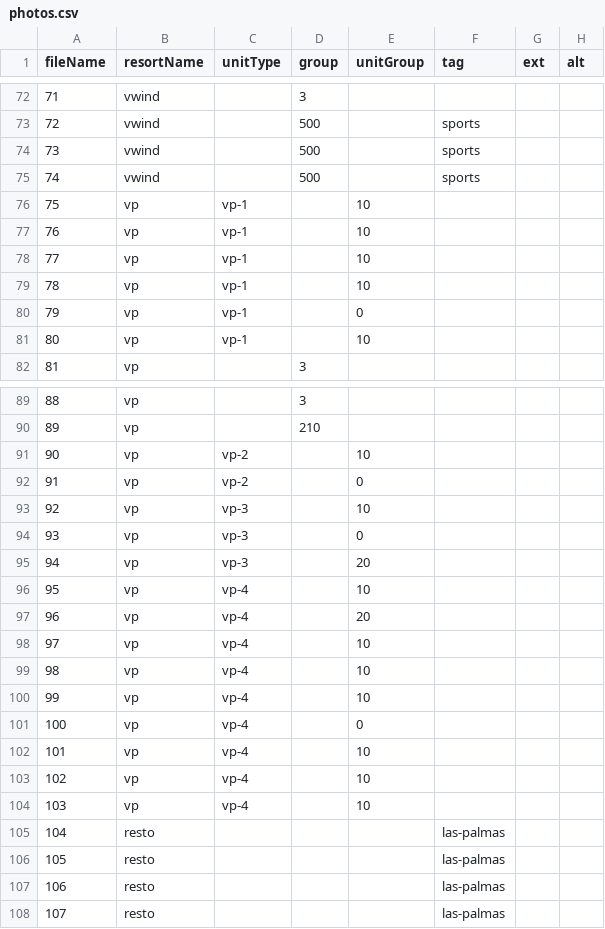
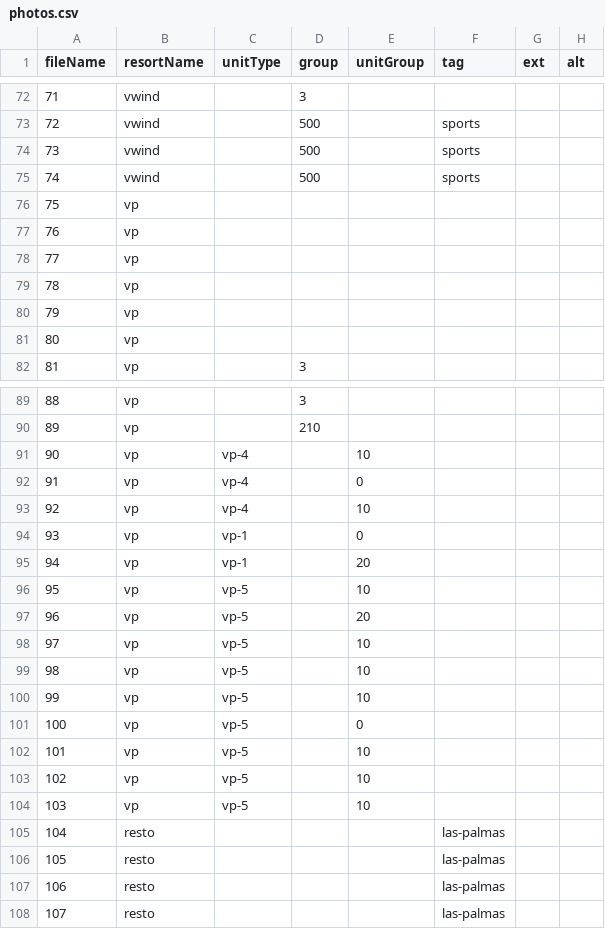
Before and after one commit to cyoon2000/python-google-app-engine, a CSV file: application/contents/csv/photos.csv, drawn as a sheet; only a part is shown, gaps mark what is left out; the diff covers the shown part only.

Commit message:
[csv] content - updated Villa Paraiso Resort prices and photos.

```diff
--- a/application/contents/csv/photos.csv
+++ b/application/contents/csv/photos.csv
@@ -75,8 +75,8 @@ fileName,resortName,unitType,group,unitGroup,tag,ext,alt
 74,vwind,,500,,sports,,
-75,vp,vp-1,,10,,,
-76,vp,vp-1,,10,,,
-77,vp,vp-1,,10,,,
-78,vp,vp-1,,10,,,
-79,vp,vp-1,,0,,,
-80,vp,vp-1,,10,,,
+75,vp,,,,,,
+76,vp,,,,,,
+77,vp,,,,,,
+78,vp,,,,,,
+79,vp,,,,,,
+80,vp,,,,,,
 81,vp,,3,,,,
@@ -90,16 +90,16 @@ fileName,resortName,unitType,group,unitGroup,tag,ext,alt
 89,vp,,210,,,,
-90,vp,vp-2,,10,,,
-91,vp,vp-2,,0,,,
-92,vp,vp-3,,10,,,
-93,vp,vp-3,,0,,,
-94,vp,vp-3,,20,,,
-95,vp,vp-4,,10,,,
-96,vp,vp-4,,20,,,
-97,vp,vp-4,,10,,,
-98,vp,vp-4,,10,,,
-99,vp,vp-4,,10,,,
-100,vp,vp-4,,0,,,
-101,vp,vp-4,,10,,,
-102,vp,vp-4,,10,,,
-103,vp,vp-4,,10,,,
+90,vp,vp-4,,10,,,
+91,vp,vp-4,,0,,,
+92,vp,vp-4,,10,,,
+93,vp,vp-1,,0,,,
+94,vp,vp-1,,20,,,
+95,vp,vp-5,,10,,,
+96,vp,vp-5,,20,,,
+97,vp,vp-5,,10,,,
+98,vp,vp-5,,10,,,
+99,vp,vp-5,,10,,,
+100,vp,vp-5,,0,,,
+101,vp,vp-5,,10,,,
+102,vp,vp-5,,10,,,
+103,vp,vp-5,,10,,,
 104,resto,,,,las-palmas,,
```
Also changed, not shown: 4 edited cells elsewhere in this file, application/contents/csv/prices.csv, application/contents/csv/units.csv.
